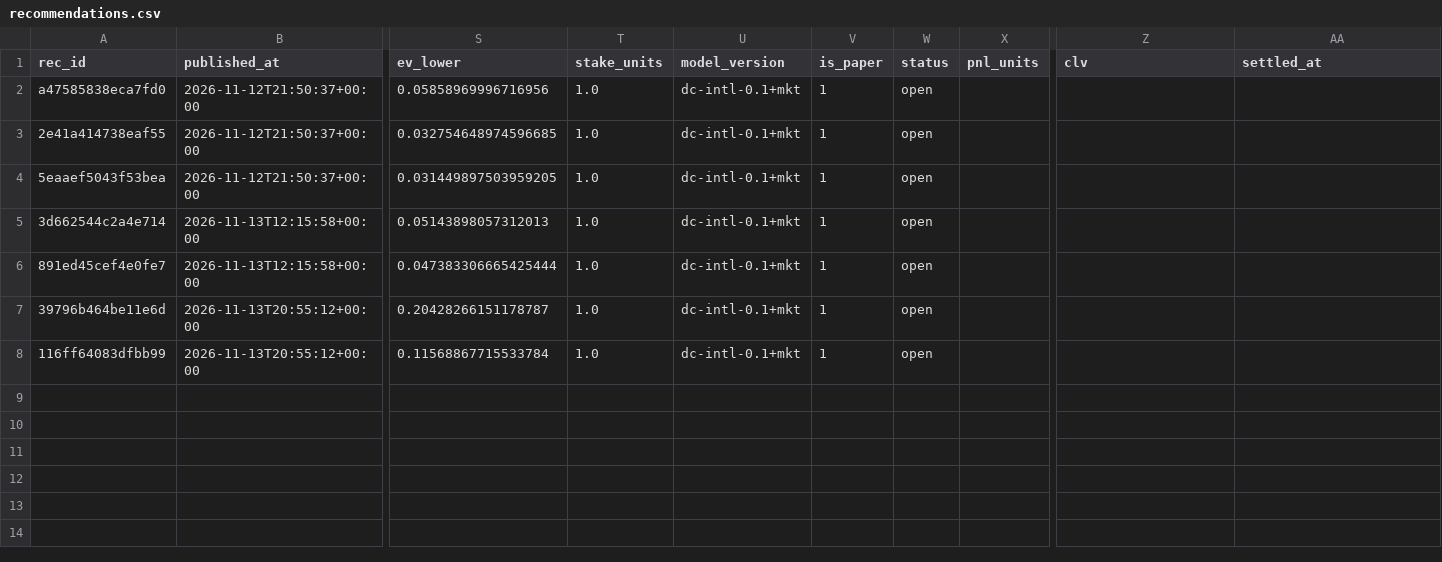
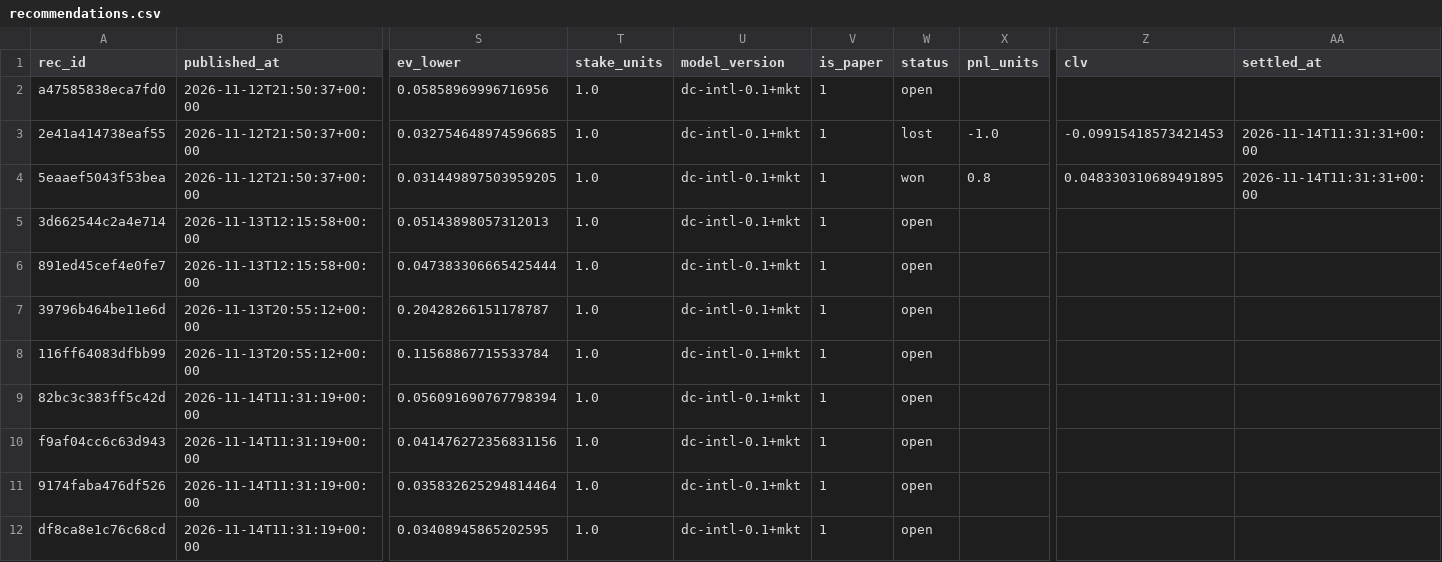
Before and after one commit to juanxmarcos/Sports-Betting-, a CSV file: ledger/recommendations.csv, drawn as a sheet; only a part is shown, gaps mark what is left out; rows hold the shown columns only; the diff names each change by its address in the sheet, - before the commit and + after, or states it on an @@ line.

```diff
--- a/ledger/recommendations.csv
+++ b/ledger/recommendations.csv
-W3 (status): open
+W3 (status): lost
-X3 (pnl_units): (empty)
+X3 (pnl_units): -1.0
-Z3 (clv): (empty)
+Z3 (clv): -0.09915418573421453
-AA3:AA4 (settled_at): (empty)
+AA3:AA4 (settled_at): 2026-11-14T11:31:31+00:00
-W4 (status): open
+W4 (status): won
-X4 (pnl_units): (empty)
+X4 (pnl_units): 0.8
-Z4 (clv): (empty)
+Z4 (clv): 0.048330310689491895
+row 9: 82bc3c383ff5c42d | 2026-11-14T11:31:19+00:00 | 0.056091690767798394 | 1.0 | dc-intl-0.1+mkt | 1 | open
+row 10: f9af04cc6c63d943 | 2026-11-14T11:31:19+00:00 | 0.041476272356831156 | 1.0 | dc-intl-0.1+mkt | 1 | open
+row 11: 9174faba476df526 | 2026-11-14T11:31:19+00:00 | 0.035832625294814464 | 1.0 | dc-intl-0.1+mkt | 1 | open
+row 12: df8ca8e1c76c68cd | 2026-11-14T11:31:19+00:00 | 0.03408945865202595 | 1.0 | dc-intl-0.1+mkt | 1 | open
```
Also changed, not shown: 15 other files.
